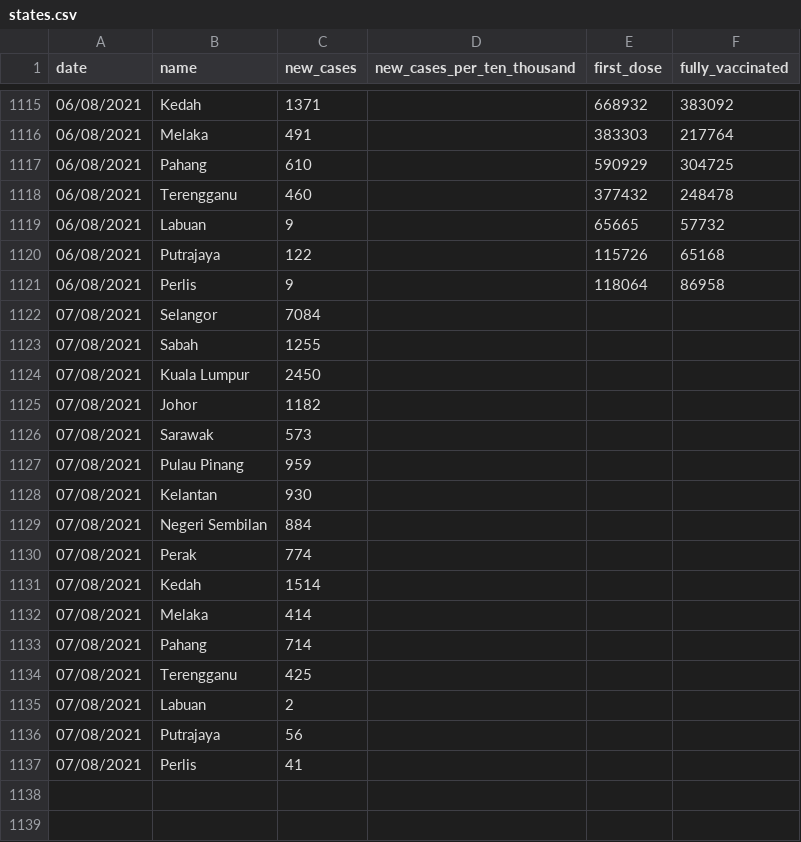
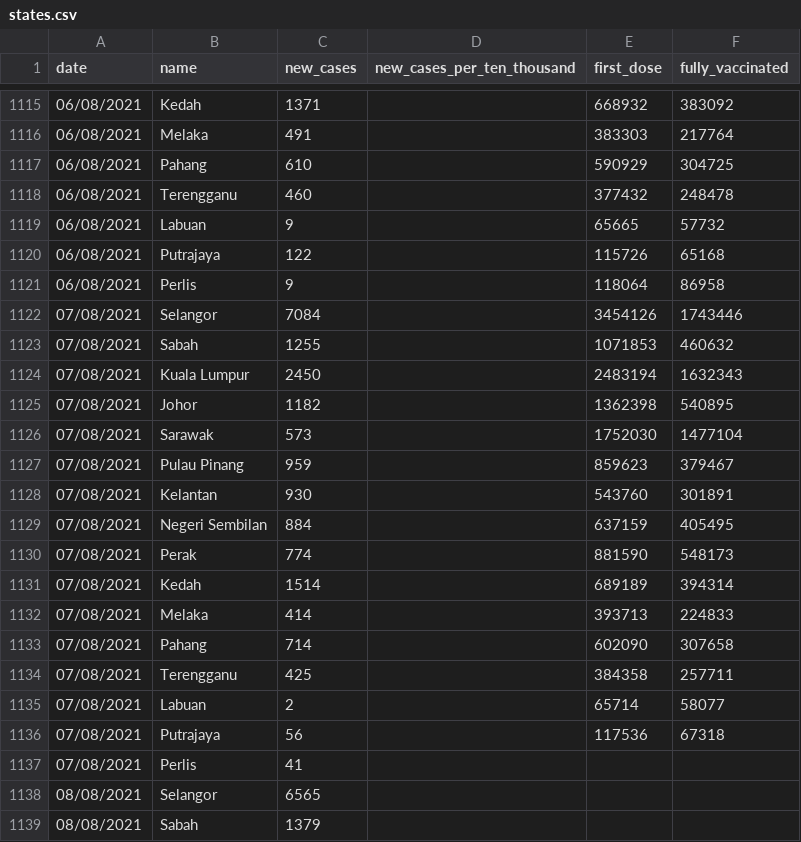
Before and after one commit to fyii200/MalaysiaCOVID19, a CSV file: data/states.csv, drawn as a sheet; only a part is shown, gaps mark what is left out; the diff covers the shown part only.

```diff
--- a/data/states.csv
+++ b/data/states.csv
@@ -1121,17 +1121,19 @@ date,name,new_cases,new_cases_per_ten_thousand,first_dose,fully_vaccinated
 06/08/2021,Perlis,9,,118064,86958
-07/08/2021,Selangor,7084,,,
-07/08/2021,Sabah,1255,,,
-07/08/2021,Kuala Lumpur,2450,,,
-07/08/2021,Johor,1182,,,
-07/08/2021,Sarawak,573,,,
-07/08/2021,Pulau Pinang,959,,,
-07/08/2021,Kelantan,930,,,
-07/08/2021,Negeri Sembilan,884,,,
-07/08/2021,Perak,774,,,
-07/08/2021,Kedah,1514,,,
-07/08/2021,Melaka,414,,,
-07/08/2021,Pahang,714,,,
-07/08/2021,Terengganu,425,,,
-07/08/2021,Labuan,2,,,
-07/08/2021,Putrajaya,56,,,
+07/08/2021,Selangor,7084,,3454126,1743446
+07/08/2021,Sabah,1255,,1071853,460632
+07/08/2021,Kuala Lumpur,2450,,2483194,1632343
+07/08/2021,Johor,1182,,1362398,540895
+07/08/2021,Sarawak,573,,1752030,1477104
+07/08/2021,Pulau Pinang,959,,859623,379467
+07/08/2021,Kelantan,930,,543760,301891
+07/08/2021,Negeri Sembilan,884,,637159,405495
+07/08/2021,Perak,774,,881590,548173
+07/08/2021,Kedah,1514,,689189,394314
+07/08/2021,Melaka,414,,393713,224833
+07/08/2021,Pahang,714,,602090,307658
+07/08/2021,Terengganu,425,,384358,257711
+07/08/2021,Labuan,2,,65714,58077
+07/08/2021,Putrajaya,56,,117536,67318
 07/08/2021,Perlis,41,,,
+08/08/2021,Selangor,6565,,,
+08/08/2021,Sabah,1379,,,
```
Also changed, not shown: 14 added rows elsewhere in this file, data/mys.csv, data/vaccine.csv, 7 other files.
